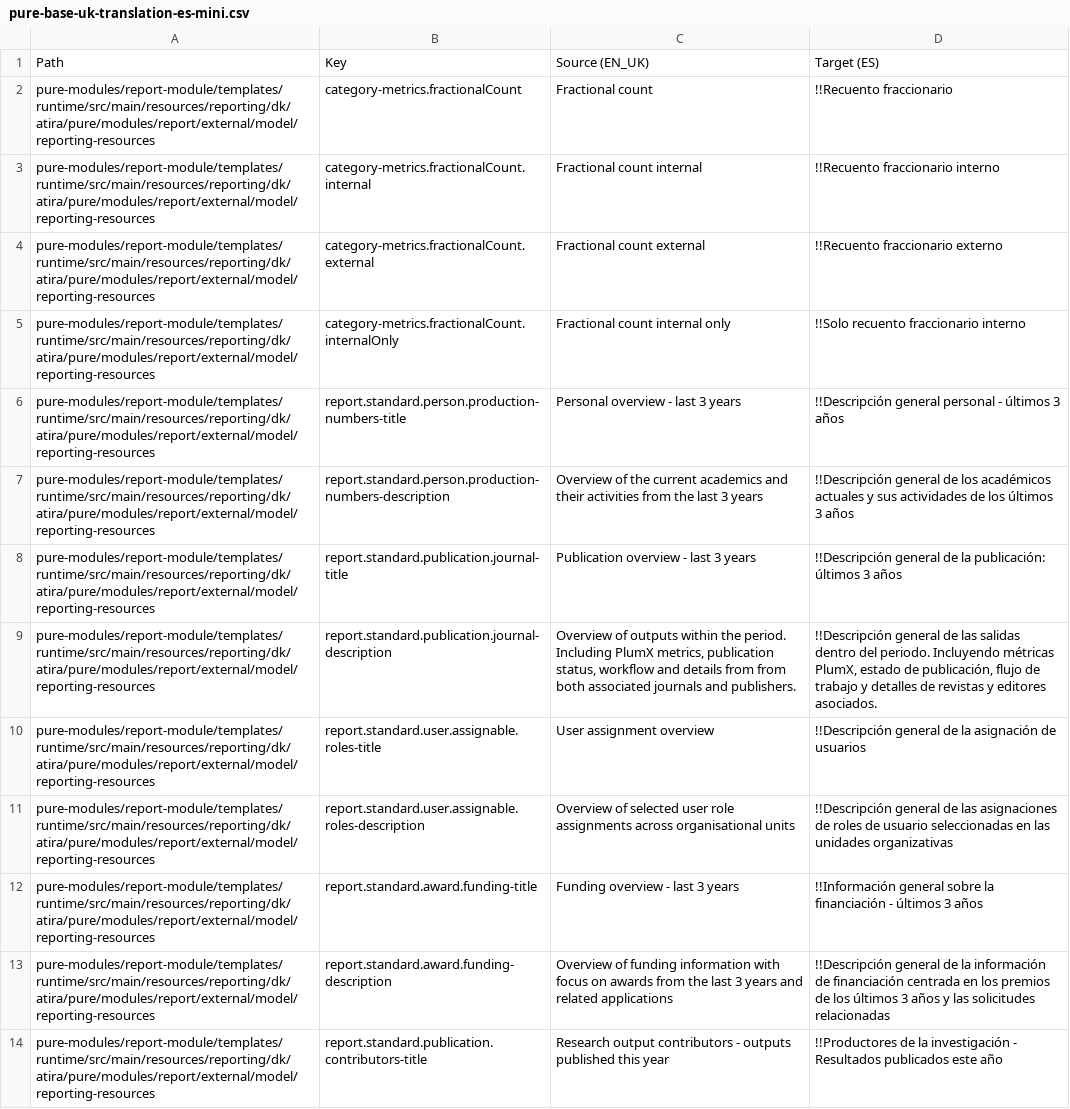
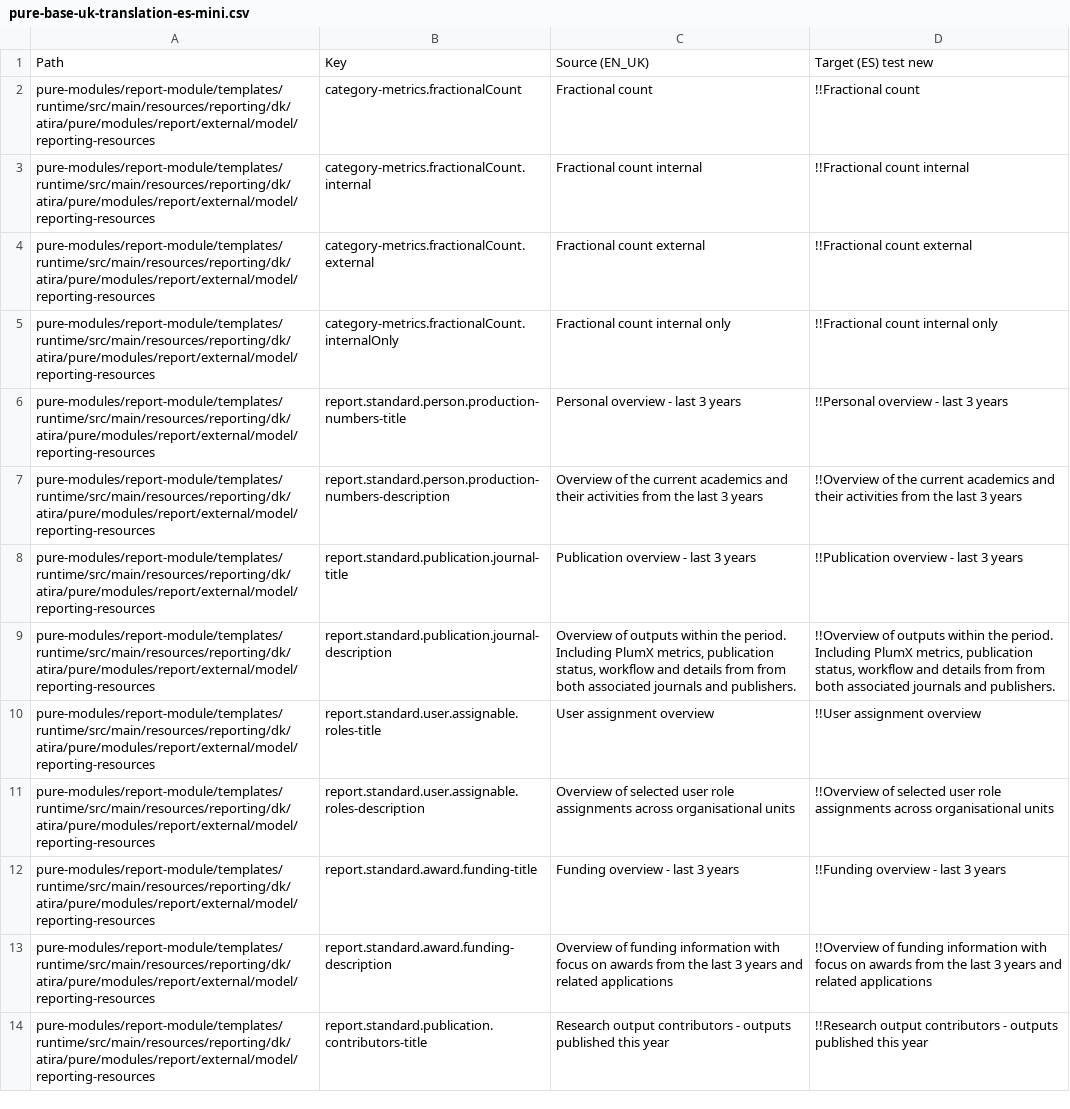
Before and after one commit to topdop80234/GlobalLink_Repository, a CSV file: Custom/es-ES/pure-base-uk-translation-es-mini.csv, drawn as a sheet; only a part is shown; the diff covers the shown part only; the diff names each change by its address in the sheet, - before the commit and + after, or states it on an @@ line.

```diff
--- a/Custom/es-ES/pure-base-uk-translation-es-mini.csv
+++ b/Custom/es-ES/pure-base-uk-translation-es-mini.csv
-D1: Target (ES)
+D1: Target (ES) test new
-D2: !!Recuento fraccionario
+D2: !!Fractional count
-D3: !!Recuento fraccionario interno
+D3: !!Fractional count internal
-D4: !!Recuento fraccionario externo
+D4: !!Fractional count external
-D5: !!Solo recuento fraccionario interno
+D5: !!Fractional count internal only
-D6: !!Descripción general personal - últimos 3 años
+D6: !!Personal overview - last 3 years
-D7: !!Descripción general de los académicos actuales y sus actividades de los últimos 3 años
+D7: !!Overview of the current academics and their activities from the last 3 years
-D8: !!Descripción general de la publicación: últimos 3 años
+D8: !!Publication overview - last 3 years
-D9: !!Descripción general de las salidas dentro del periodo. Incluyendo métricas PlumX, estado de publicación, flujo de trabajo y detalles de revistas y editores asociados.
+D9: !!Overview of outputs within the period. Including PlumX metrics, publication status, workflow and details from from both associated journals and publishers.
-D10: !!Descripción general de la asignación de usuarios
+D10: !!User assignment overview
-D11: !!Descripción general de las asignaciones de roles de usuario seleccionadas en las unidades organizativas
+D11: !!Overview of selected user role assignments across organisational units
-D12: !!Información general sobre la financiación - últimos 3 años
+D12: !!Funding overview - last 3 years
-D13: !!Descripción general de la información de financiación centrada en los premios de los últimos 3 años y las solicitudes relacionadas
+D13: !!Overview of funding information with focus on awards from the last 3 years and related applications
-D14: !!Productores de la investigación - Resultados publicados este año
+D14: !!Research output contributors - outputs published this year
```
Also changed, not shown: 56 edited cells elsewhere in this file, 1 other file.
